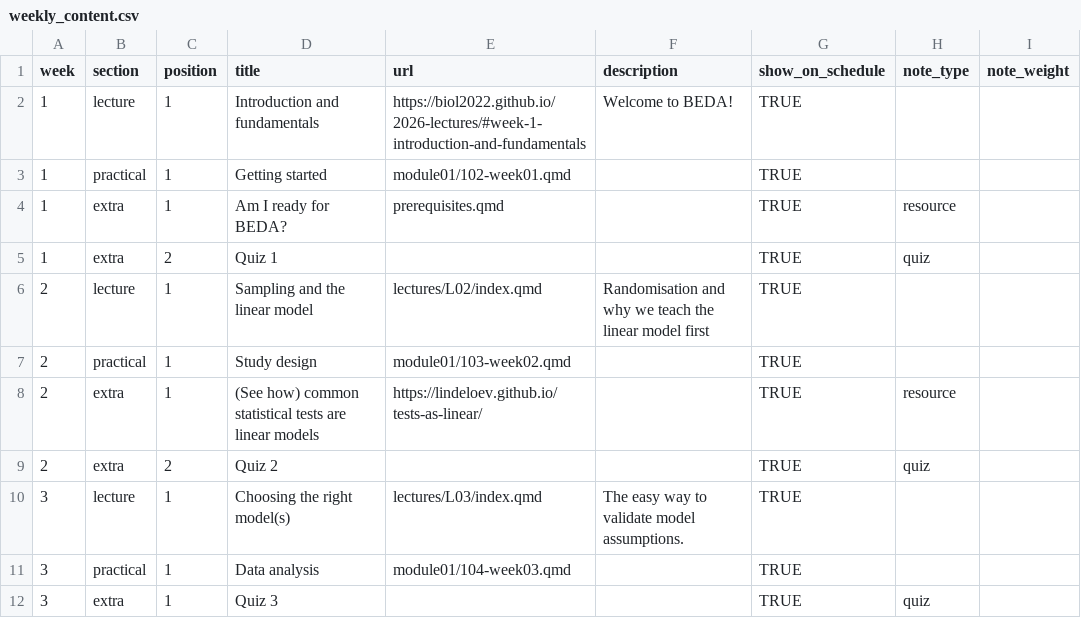
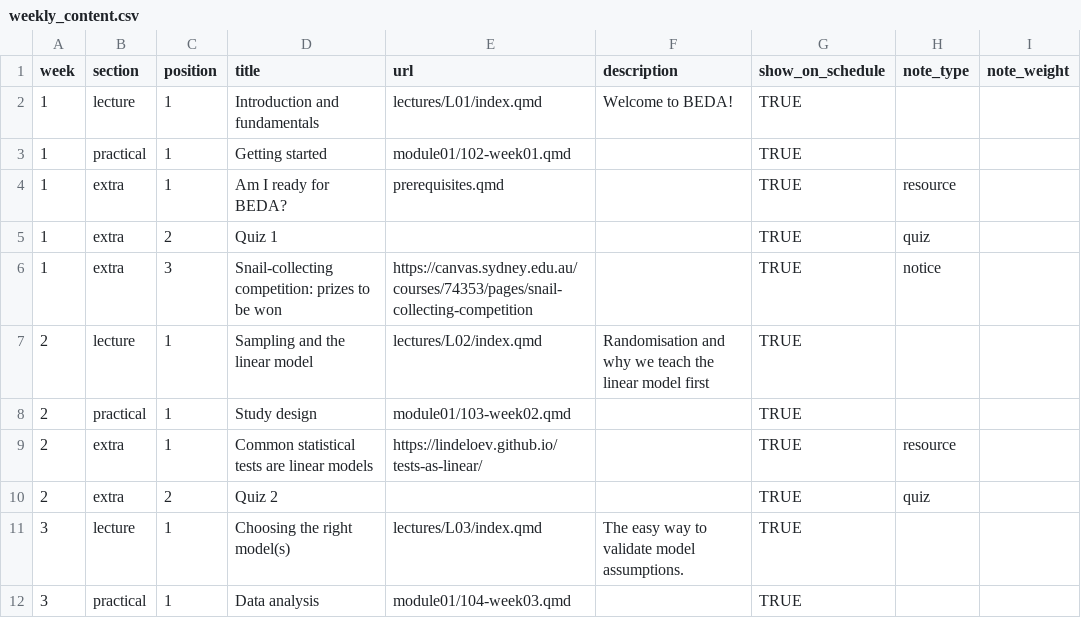
Before and after one commit to BIOL2022/BEDA-handbook, a CSV file: data/weekly_content.csv, drawn as a sheet; only a part is shown; the shorter side is filled out with more unchanged rows.

Commit message:
docs(handbook): release Week 1 lectures and snail notice

```diff
--- a/data/weekly_content.csv
+++ b/data/weekly_content.csv
@@ -1,3 +1,3 @@
 week,section,position,title,url,description,show_on_schedule,note_type,note_weight
-1,lecture,1,Introduction and fundamentals,https://biol2022.github.io/2026-lectures/#week-1-introduction-and-fundamentals,Welcome to BEDA!,TRUE,,
+1,lecture,1,Introduction and fundamentals,lectures/L01/index.qmd,Welcome to BEDA!,TRUE,,
 1,practical,1,Getting started,module01/102-week01.qmd,,TRUE,,
@@ -5,5 +5,6 @@ week,section,position,title,url,description,show_on_schedule,note_type,note_weig
 1,extra,2,Quiz 1,,,TRUE,quiz,
+1,extra,3,Snail-collecting competition: prizes to be won,https://canvas.sydney.edu.au/courses/74353/pages/snail-collecting-competition,,TRUE,notice,
 2,lecture,1,Sampling and the linear model,lectures/L02/index.qmd,Randomisation and why we teach the linear model first,TRUE,,
 2,practical,1,Study design,module01/103-week02.qmd,,TRUE,,
-2,extra,1,(See how) common statistical tests are linear models,https://lindeloev.github.io/tests-as-linear/,,TRUE,resource,
+2,extra,1,Common statistical tests are linear models,https://lindeloev.github.io/tests-as-linear/,,TRUE,resource,
 2,extra,2,Quiz 2,,,TRUE,quiz,
```
Also changed, not shown: 3 other files.
